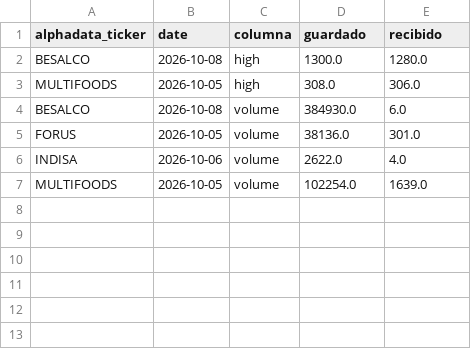
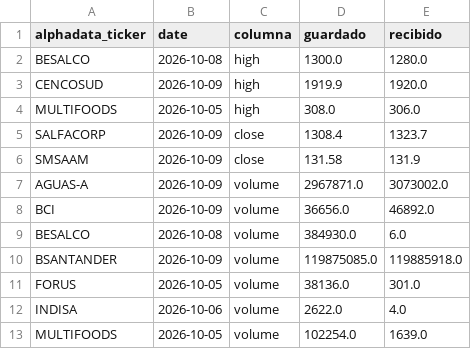
Before and after one commit to rodrigoaguirrediaz6644/alphadata-beta, a CSV file: data/revisiones_precios.csv, drawn as a sheet.

```diff
--- a/data/revisiones_precios.csv
+++ b/data/revisiones_precios.csv
@@ -2,4 +2,10 @@ alphadata_ticker,date,columna,guardado,recibido
 BESALCO,2026-10-08,high,1300.0,1280.0
+CENCOSUD,2026-10-09,high,1919.9,1920.0
 MULTIFOODS,2026-10-05,high,308.0,306.0
+SALFACORP,2026-10-09,close,1308.4,1323.7
+SMSAAM,2026-10-09,close,131.58,131.9
+AGUAS-A,2026-10-09,volume,2967871.0,3073002.0
+BCI,2026-10-09,volume,36656.0,46892.0
 BESALCO,2026-10-08,volume,384930.0,6.0
+BSANTANDER,2026-10-09,volume,119875085.0,119885918.0
 FORUS,2026-10-05,volume,38136.0,301.0
```
Also changed, not shown: data/cdv_precios.csv, 2 other files.
